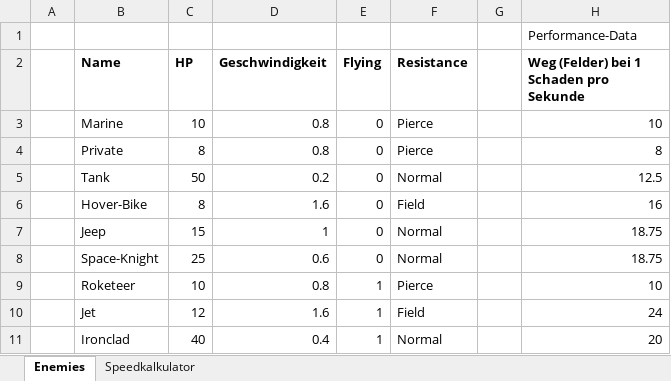
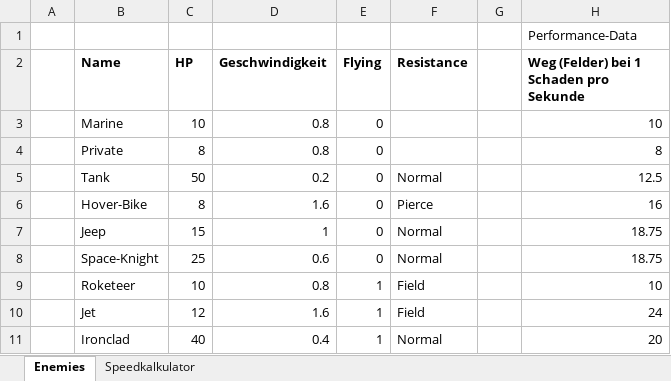
Before and after one commit to MasterIV/ggj2015, an Excel workbook: Enemy-Data.xlsx, sheet Enemies, drawn as a sheet; values as stored, in another font and other column widths than the file's, no borders; the diff names each change by its address in the sheet, - before the commit and + after, or states it on an @@ line.

```diff
--- a/Enemy-Data.xlsx (sheet Enemies)
+++ b/Enemy-Data.xlsx (sheet Enemies)
-F3:F4 (Resistance): Pierce
+F3:F4 (Resistance): (empty)
-F6 (Resistance): Field
+F6 (Resistance): Pierce
-F9 (Resistance): Pierce
+F9 (Resistance): Field
```
Also changed, not shown: 7 other files.
